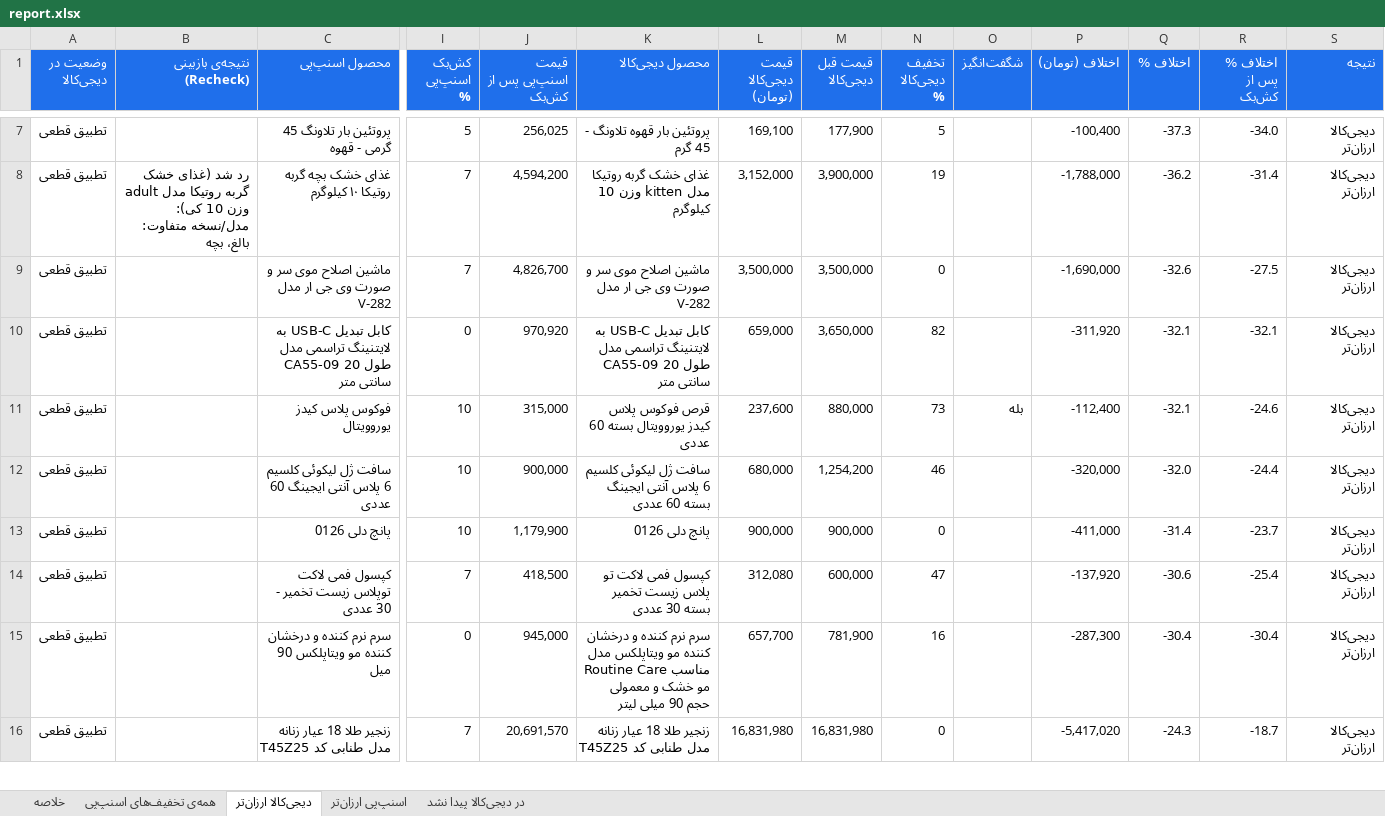
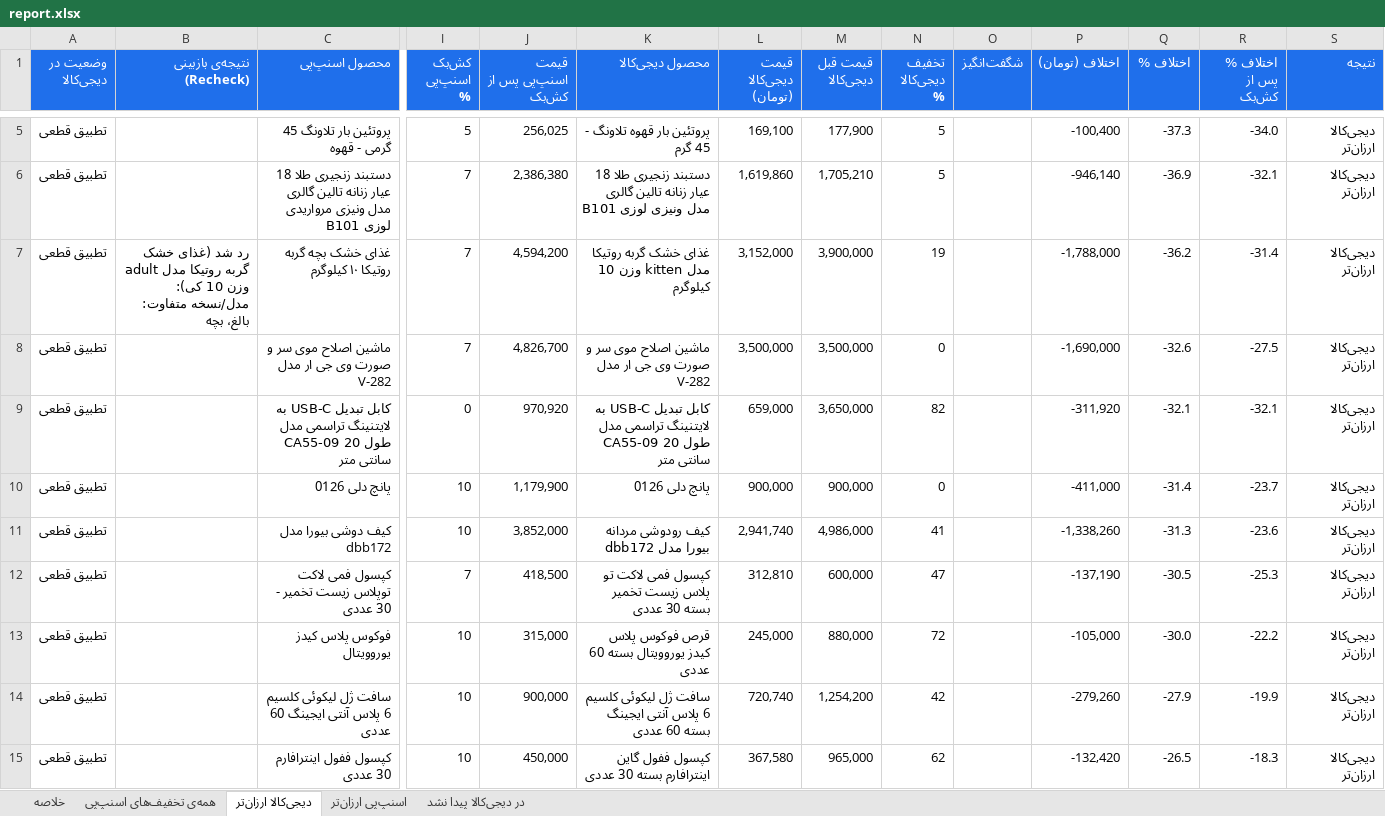
Before and after one commit to Ehsan-Moeininejad/snapppay-vs-digikala, an Excel workbook: data/report.xlsx, sheet دیجی‌کالا ارزان‌تر, drawn as a sheet; only a part is shown, gaps mark what is left out; values as stored, in another font and other column widths than the file's, no borders; removed rows and columns are numbered as before the commit, all else as after; rows hold the shown columns only; the diff covers the shown part only; the diff names each change by its address in the sheet, - before the commit and + after, or states it on an @@ line.

```diff
--- a/data/report.xlsx (sheet دیجی‌کالا ارزان‌تر)
+++ b/data/report.xlsx (sheet دیجی‌کالا ارزان‌تر)
+row 6: تطبیق قطعی |  | دستبند زنجیری طلا 18 عیار زنانه تالین گالری مدل ونیزی مرواریدی لوزی B101 | 7 | 2,386,380 | دستبند زنجیری طلا 18 عیار زنانه تالین گالری مدل ونیزی لوزی B101 | 1,619,860 | 1,705,210 | 5 |  | -946,140 | -36.9 | -32.1 | دیجی‌کالا ارزان‌تر
-row 11: تطبیق قطعی |  | فوکوس پلاس کیدز یوروویتال | 10 | 315,000 | قرص فوکوس پلاس کیدز یوروویتال بسته 60 عددی | 237,600 | 880,000 | 73 | بله | -112,400 | -32.1 | -24.6 | دیجی‌کالا ارزان‌تر
-row 12: تطبیق قطعی |  | سافت ژل لیکوئی کلسیم 6 پلاس آنتی ایجینگ 60 عددی | 10 | 900,000 | سافت ژل لیکوئی کلسیم 6 پلاس آنتی ایجینگ بسته 60 عددی | 680,000 | 1,254,200 | 46 |  | -320,000 | -32.0 | -24.4 | دیجی‌کالا ارزان‌تر
+row 11: تطبیق قطعی |  | کیف دوشی بیورا مدل dbb172 | 10 | 3,852,000 | کیف رودوشی مردانه بیورا مدل dbb172 | 2,941,740 | 4,986,000 | 41 |  | -1,338,260 | -31.3 | -23.6 | دیجی‌کالا ارزان‌تر
-L12 (قیمت دیجی‌کالا (تومان)): 312,080
+L12 (قیمت دیجی‌کالا (تومان)): 312,810
-P12 (اختلاف (تومان)): -137,920
+P12 (اختلاف (تومان)): -137,190
-Q12 (اختلاف %): -30.6
+Q12 (اختلاف %): -30.5
-R12 (اختلاف % پس از کش‌بک): -25.4
+R12 (اختلاف % پس از کش‌بک): -25.3
-row 15: تطبیق قطعی |  | سرم نرم کننده و درخشان کننده مو ویتاپلکس 90 میل | 0 | 945,000 | سرم نرم کننده و درخشان کننده مو ویتاپلکس مدل Routine Care مناسب مو خشک و معمولی حجم 90 میلی لیتر | 657,700 | 781,900 | 16 |  | -287,300 | -30.4 | -30.4 | دیجی‌کالا ارزان‌تر
-row 16: تطبیق قطعی |  | زنجیر طلا 18 عیار زنانه مدل طنابی کد T45Z25 | 7 | 20,691,570 | زنجیر طلا 18 عیار زنانه مدل طنابی کد T45Z25 | 16,831,980 | 16,831,980 | 0 |  | -5,417,020 | -24.3 | -18.7 | دیجی‌کالا ارزان‌تر
+row 13: تطبیق قطعی |  | فوکوس پلاس کیدز یوروویتال | 10 | 315,000 | قرص فوکوس پلاس کیدز یوروویتال بسته 60 عددی | 245,000 | 880,000 | 72 |  | -105,000 | -30.0 | -22.2 | دیجی‌کالا ارزان‌تر
+row 14: تطبیق قطعی |  | سافت ژل لیکوئی کلسیم 6 پلاس آنتی ایجینگ 60 عددی | 10 | 900,000 | سافت ژل لیکوئی کلسیم 6 پلاس آنتی ایجینگ بسته 60 عددی | 720,740 | 1,254,200 | 42 |  | -279,260 | -27.9 | -19.9 | دیجی‌کالا ارزان‌تر
+row 15: تطبیق قطعی |  | کپسول ففول اینترافارم 30 عددی | 10 | 450,000 | کپسول ففول گاین اینترافارم بسته 30 عددی | 367,580 | 965,000 | 62 |  | -132,420 | -26.5 | -18.3 | دیجی‌کالا ارزان‌تر
```
Also changed, not shown: 9 added rows, 10 removed rows and 7 edited cells elsewhere in this sheet, sheet همه‌ی تخفیف‌های اسنپ‌پی, sheet اسنپ‌پی ارزان‌تر, sheet در دیجی‌کالا پیدا نشد, sheet خلاصه, 5 other files.
